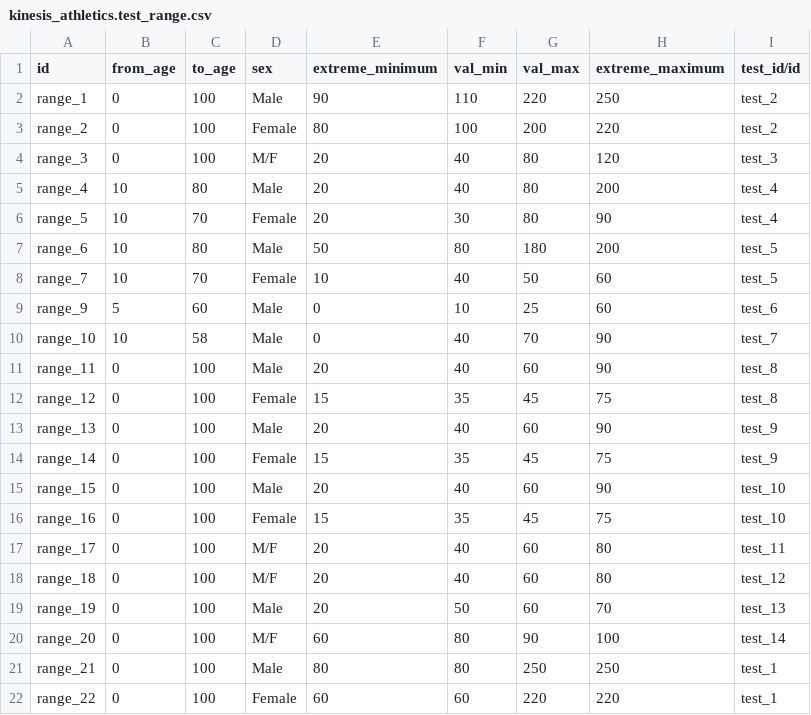
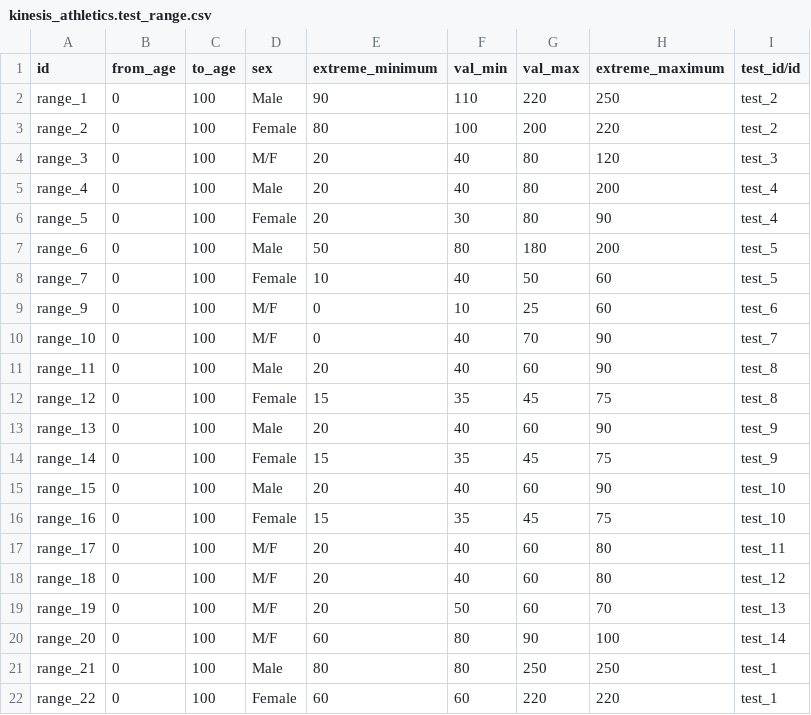
Before and after one commit to ingadhoc/odoo-kinesis-athletics, a CSV file: addons/kinesis_athletics_x/data/kinesis_athletics.test_range.csv, drawn as a sheet.

```diff
--- a/addons/kinesis_athletics_x/data/kinesis_athletics.test_range.csv
+++ b/addons/kinesis_athletics_x/data/kinesis_athletics.test_range.csv
@@ -4,8 +4,8 @@ range_2,0,100,Female,80,100,200,220,test_2
 range_3,0,100,M/F,20,40,80,120,test_3
-range_4,10,80,Male,20,40,80,200,test_4
-range_5,10,70,Female,20,30,80,90,test_4
-range_6,10,80,Male,50,80,180,200,test_5
-range_7,10,70,Female,10,40,50,60,test_5
-range_9,5,60,Male,0,10,25,60,test_6
-range_10,10,58,Male,0,40,70,90,test_7
+range_4,0,100,Male,20,40,80,200,test_4
+range_5,0,100,Female,20,30,80,90,test_4
+range_6,0,100,Male,50,80,180,200,test_5
+range_7,0,100,Female,10,40,50,60,test_5
+range_9,0,100,M/F,0,10,25,60,test_6
+range_10,0,100,M/F,0,40,70,90,test_7
 range_11,0,100,Male,20,40,60,90,test_8
@@ -18,3 +18,3 @@ range_17,0,100,M/F,20,40,60,80,test_11
 range_18,0,100,M/F,20,40,60,80,test_12
-range_19,0,100,Male,20,50,60,70,test_13
+range_19,0,100,M/F,20,50,60,70,test_13
 range_20,0,100,M/F,60,80,90,100,test_14
```
Also changed, not shown: addons/kinesis_athletics_x/data/kinesis_athletics.test.csv.
